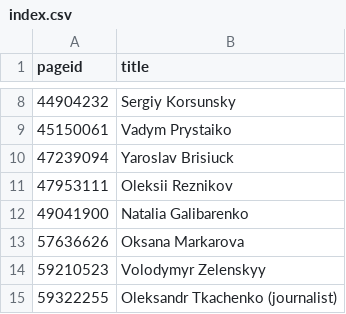
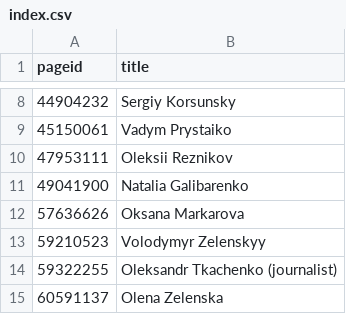
Before and after one commit to every-politician-scrapers/ukraine-cabinet, a CSV file: enwiki/index.csv, drawn as a sheet; only a part is shown, gaps mark what is left out; the shorter side is filled out with more unchanged rows; the diff names each change by its address in the sheet, - before the commit and + after, or states it on an @@ line.

```diff
--- a/enwiki/index.csv
+++ b/enwiki/index.csv
-row 10: 47239094 | Yaroslav Brisiuck
```
Also changed, not shown: 3 other files.
